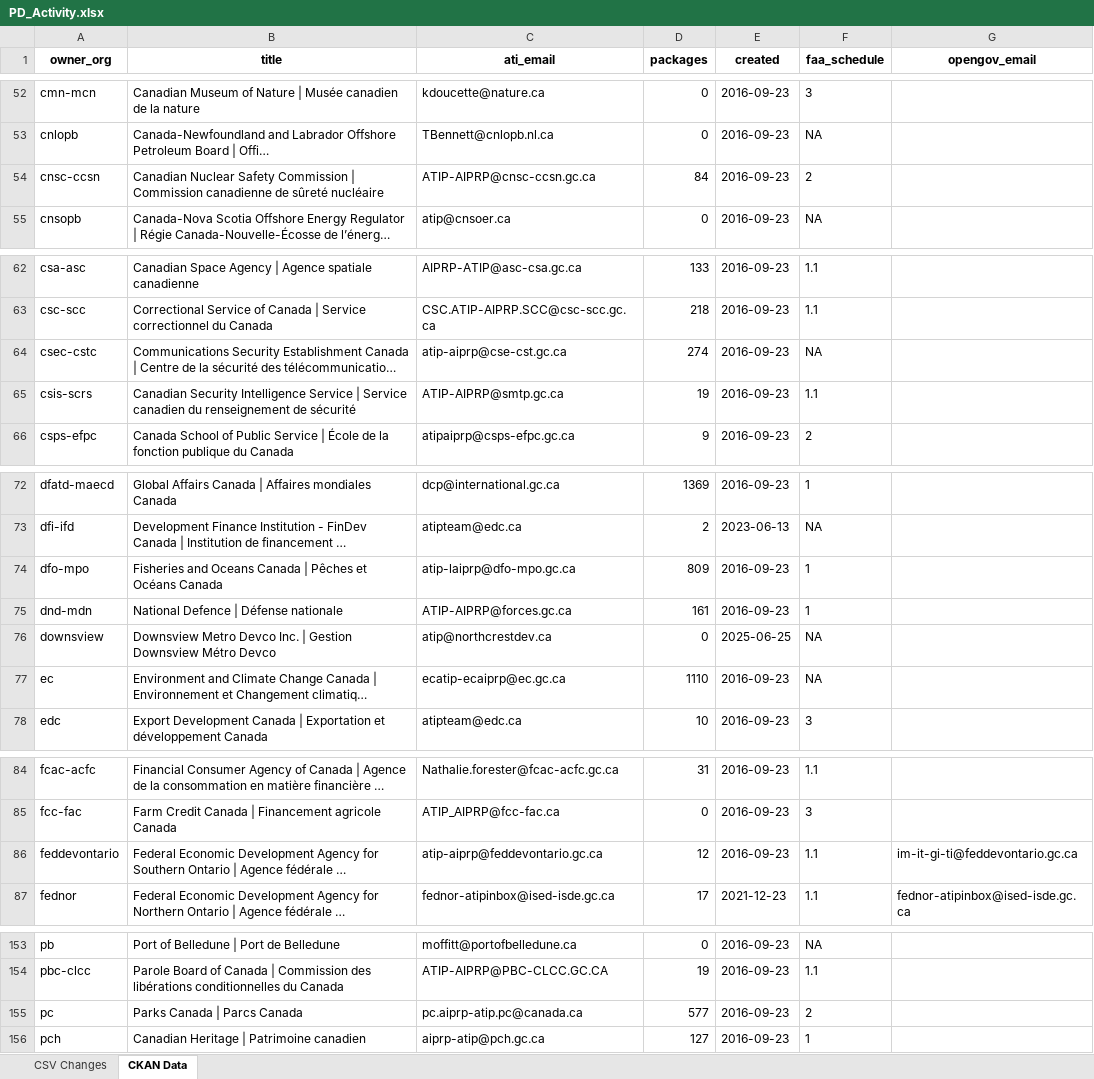
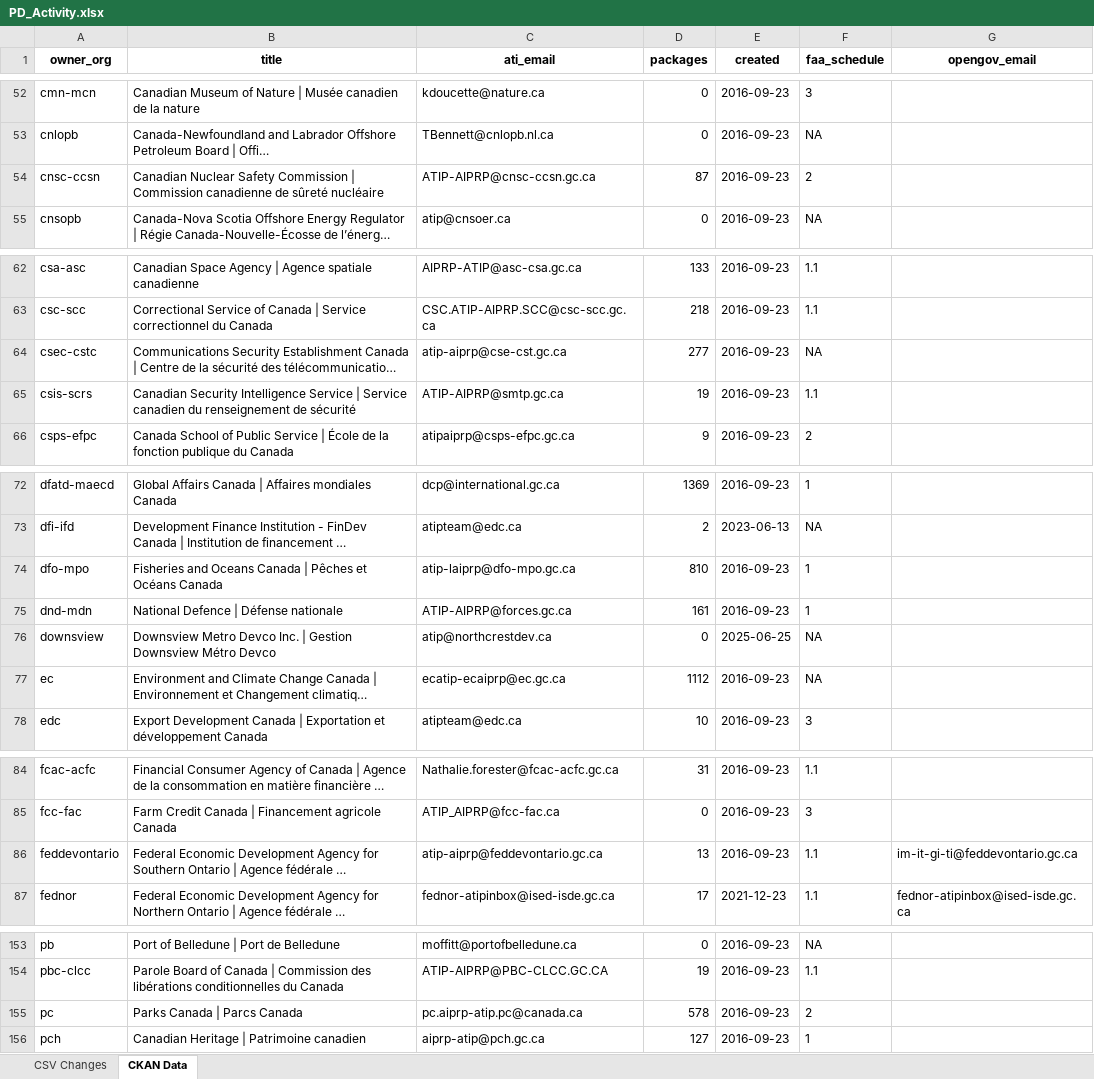
Before and after one commit to PatLittle/analytics-corporate-reporting, an Excel workbook: PD_CHANGES_RPT/PD_Activity.xlsx, sheet CKAN Data, drawn as a sheet; only a part is shown, gaps mark what is left out; long unchanged cells end in …; values as stored, in another font and other column widths than the file's, no borders; the diff covers the shown part only; the diff names each change by its address in the sheet, - before the commit and + after, or states it on an @@ line.

```diff
--- a/PD_CHANGES_RPT/PD_Activity.xlsx (sheet CKAN Data)
+++ b/PD_CHANGES_RPT/PD_Activity.xlsx (sheet CKAN Data)
-D54 (packages): 84
+D54 (packages): 87
-D64 (packages): 274
+D64 (packages): 277
-D74 (packages): 809
+D74 (packages): 810
-D77 (packages): 1110
+D77 (packages): 1112
-D86 (packages): 12
+D86 (packages): 13
-D155 (packages): 577
+D155 (packages): 578
```
Also changed, not shown: 1 edited cell elsewhere in this sheet, sheet CSV Changes, 2 other files.
